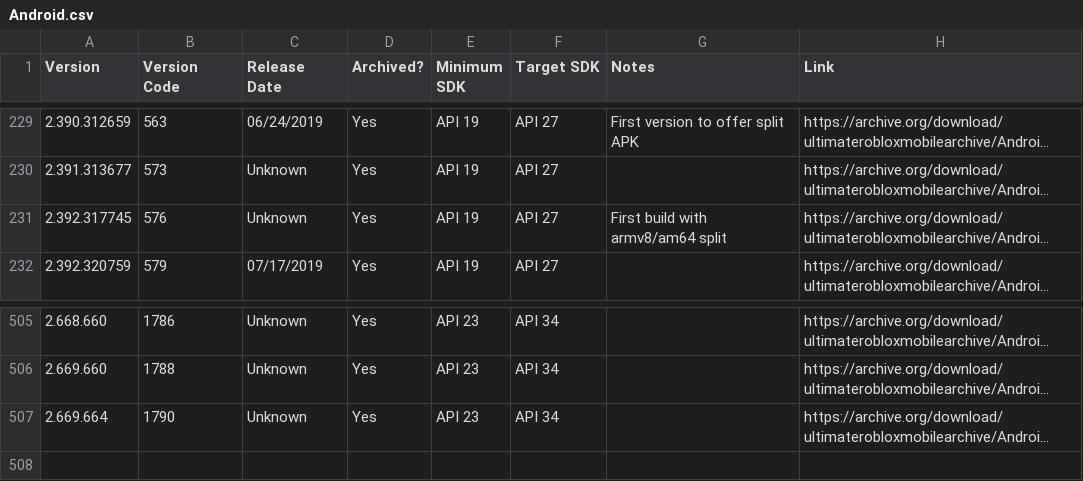
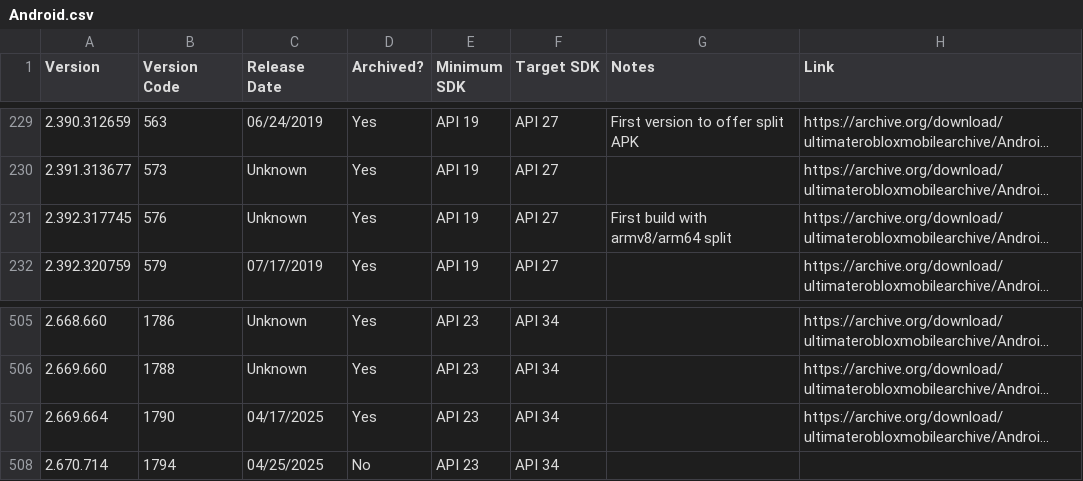
Before and after one commit to Yakov5776/ultimaterobloxmobilearchive, a CSV file: csv/Android.csv, drawn as a sheet; only a part is shown, gaps mark what is left out; long unchanged cells end in …; the diff names each change by its address in the sheet, - before the commit and + after, or states it on an @@ line.

```diff
--- a/csv/Android.csv
+++ b/csv/Android.csv
-G231 (Notes): First build with armv8/am64 split
+G231 (Notes): First build with armv8/arm64 split
-C507 (Release Date): Unknown
+C507 (Release Date): 04/17/2025
+row 508: 2.670.714 | 1794 | 04/25/2025 | No | API 23 | API 34
```
